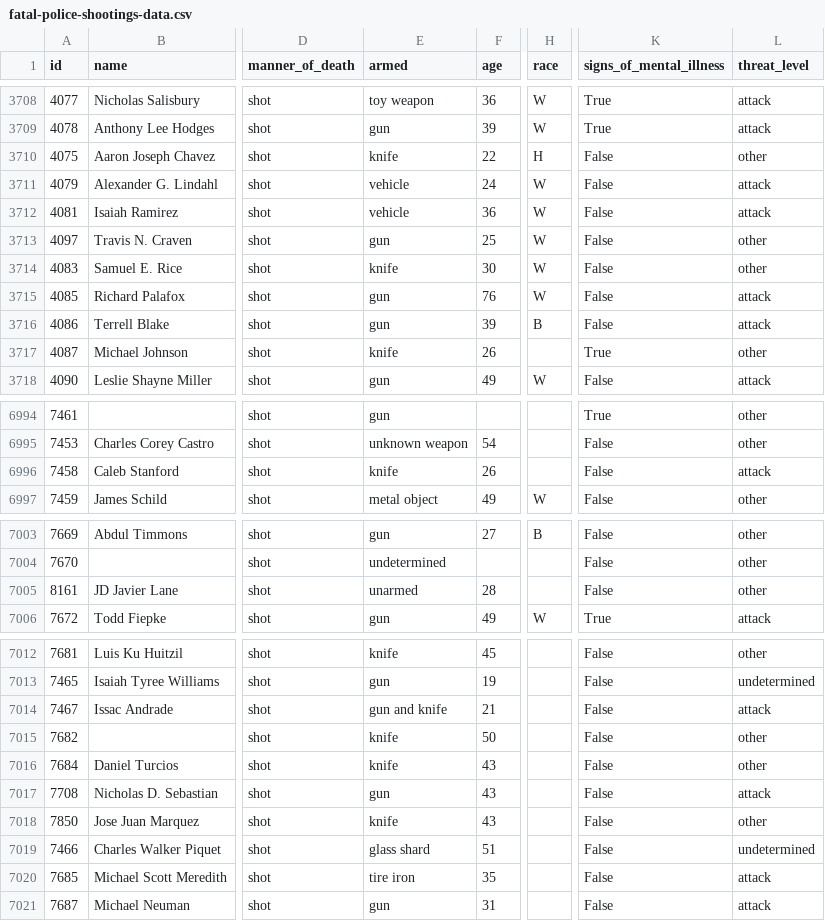
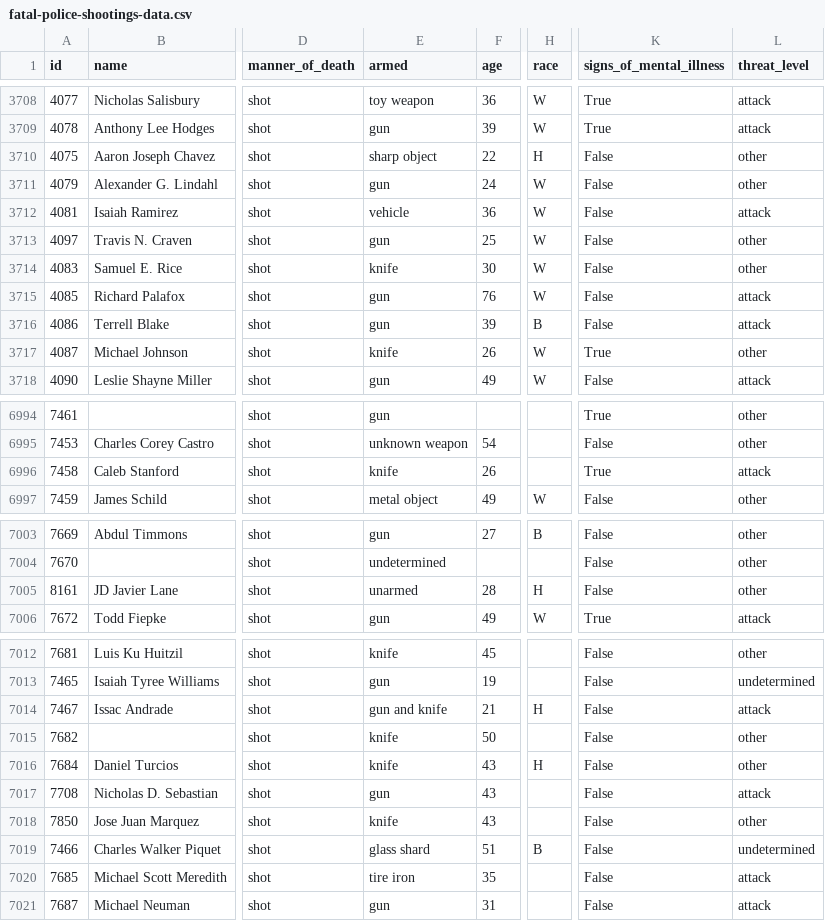
Before and after one commit to washingtonpost/data-police-shootings, a CSV file: fatal-police-shootings-data.csv, drawn as a sheet; only a part is shown, gaps mark what is left out; the diff covers the shown part only; the diff names each change by its address in the sheet, - before the commit and + after, or states it on an @@ line.

```diff
--- a/fatal-police-shootings-data.csv
+++ b/fatal-police-shootings-data.csv
-E3710 (armed): knife
+E3710 (armed): sharp object
-E3711 (armed): vehicle
+E3711 (armed): gun
-L3711 (threat_level): attack
+L3711 (threat_level): other
-H3717 (race): (empty)
+H3717 (race): W
-K6996 (signs_of_mental_illness): False
+K6996 (signs_of_mental_illness): True
-H7005 (race): (empty)
+H7005 (race): H
-H7014 (race): (empty)
+H7014 (race): H
-H7016 (race): (empty)
+H7016 (race): H
-H7019 (race): (empty)
+H7019 (race): B
```
Also changed, not shown: 7 added rows and 19 edited cells elsewhere in this file.
